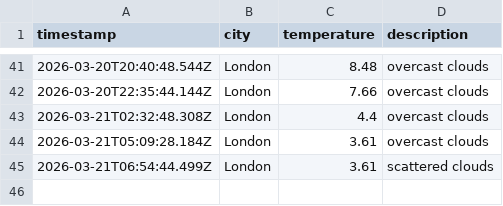
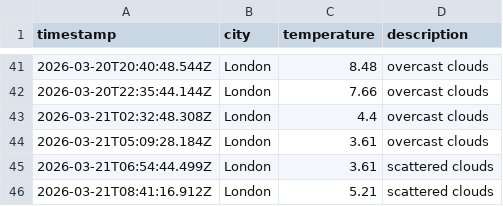
Before and after one commit to papaparadox/weatherAppJS, a CSV file: data/weather_log.csv, drawn as a sheet; only a part is shown, gaps mark what is left out.

```diff
--- a/data/weather_log.csv
+++ b/data/weather_log.csv
@@ -45 +45,2 @@ timestamp,city,temperature,description
 2026-03-21T06:54:44.499Z,London,3.61,scattered clouds
+2026-03-21T08:41:16.912Z,London,5.21,scattered clouds
```
Also changed, not shown: 1 other file.
